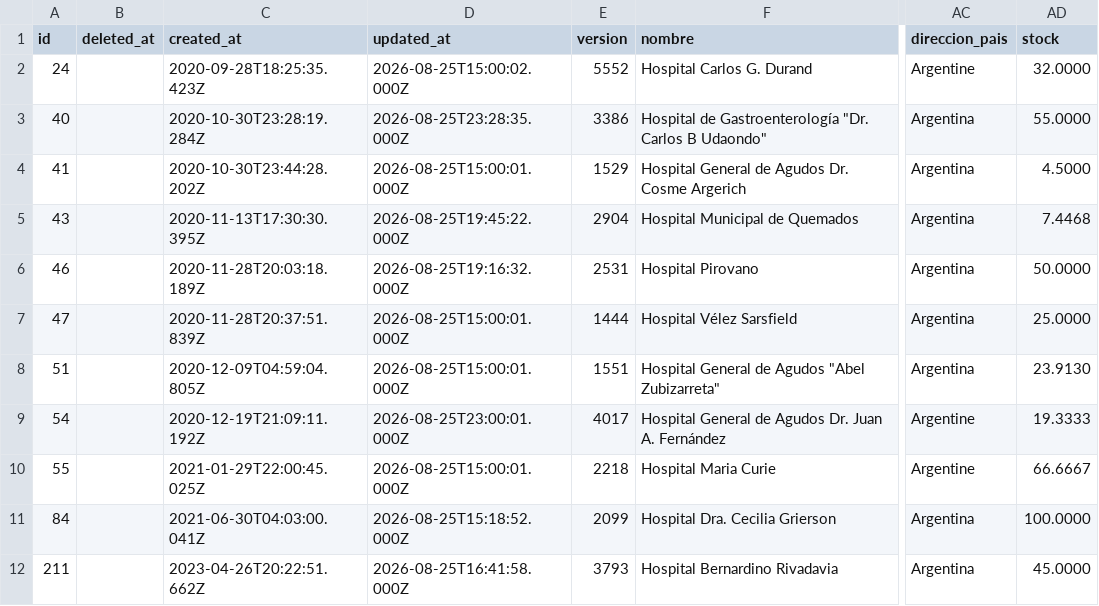
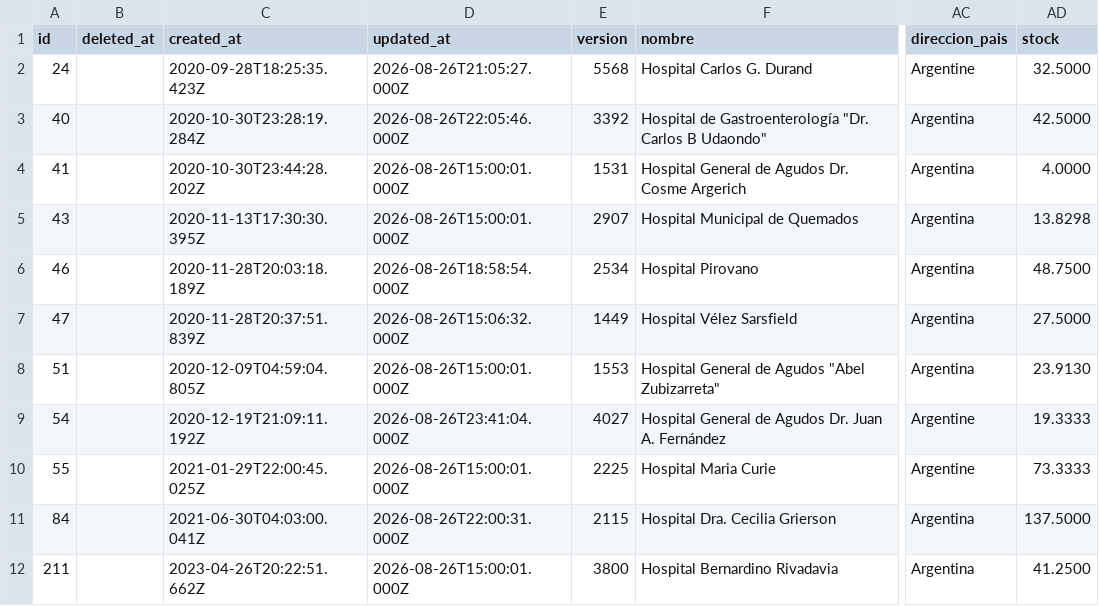
Before and after one commit to wlamagna/AzureAccess, a TSV file: reservasangre.tsv, drawn as a sheet; only a part is shown, gaps mark what is left out; the diff covers the shown part only; the diff names each change by its address in the sheet, - before the commit and + after, or states it on an @@ line.

Commit message:
new reservasangre file

```diff
--- a/reservasangre.tsv
+++ b/reservasangre.tsv
-D2 (updated_at): 2026-08-25T15:00:02.000Z
+D2 (updated_at): 2026-08-26T21:05:27.000Z
-E2 (version): 5552
+E2 (version): 5568
-AD2 (stock): 32.0000
+AD2 (stock): 32.5000
-D3 (updated_at): 2026-08-25T23:28:35.000Z
+D3 (updated_at): 2026-08-26T22:05:46.000Z
-E3 (version): 3386
+E3 (version): 3392
-AD3 (stock): 55.0000
+AD3 (stock): 42.5000
-D4 (updated_at): 2026-08-25T15:00:01.000Z
+D4 (updated_at): 2026-08-26T15:00:01.000Z
-E4 (version): 1529
+E4 (version): 1531
-AD4 (stock): 4.5000
+AD4 (stock): 4.0000
-D5 (updated_at): 2026-08-25T19:45:22.000Z
+D5 (updated_at): 2026-08-26T15:00:01.000Z
-E5 (version): 2904
+E5 (version): 2907
-AD5 (stock): 7.4468
+AD5 (stock): 13.8298
-D6 (updated_at): 2026-08-25T19:16:32.000Z
+D6 (updated_at): 2026-08-26T18:58:54.000Z
-E6 (version): 2531
+E6 (version): 2534
-AD6 (stock): 50.0000
+AD6 (stock): 48.7500
-D7 (updated_at): 2026-08-25T15:00:01.000Z
+D7 (updated_at): 2026-08-26T15:06:32.000Z
-E7 (version): 1444
+E7 (version): 1449
-AD7 (stock): 25.0000
+AD7 (stock): 27.5000
-D8 (updated_at): 2026-08-25T15:00:01.000Z
+D8 (updated_at): 2026-08-26T15:00:01.000Z
-E8 (version): 1551
+E8 (version): 1553
-D9 (updated_at): 2026-08-25T23:00:01.000Z
+D9 (updated_at): 2026-08-26T23:41:04.000Z
-E9 (version): 4017
+E9 (version): 4027
-D10 (updated_at): 2026-08-25T15:00:01.000Z
+D10 (updated_at): 2026-08-26T15:00:01.000Z
-E10 (version): 2218
+E10 (version): 2225
-AD10 (stock): 66.6667
+AD10 (stock): 73.3333
-D11 (updated_at): 2026-08-25T15:18:52.000Z
+D11 (updated_at): 2026-08-26T22:00:31.000Z
-E11 (version): 2099
+E11 (version): 2115
-AD11 (stock): 100.0000
+AD11 (stock): 137.5000
-D12 (updated_at): 2026-08-25T16:41:58.000Z
+D12 (updated_at): 2026-08-26T15:00:01.000Z
-E12 (version): 3793
+E12 (version): 3800
-AD12 (stock): 45.0000
+AD12 (stock): 41.2500
```
Also changed, not shown: 1 added row, 1 removed row and 83 edited cells elsewhere in this file.
